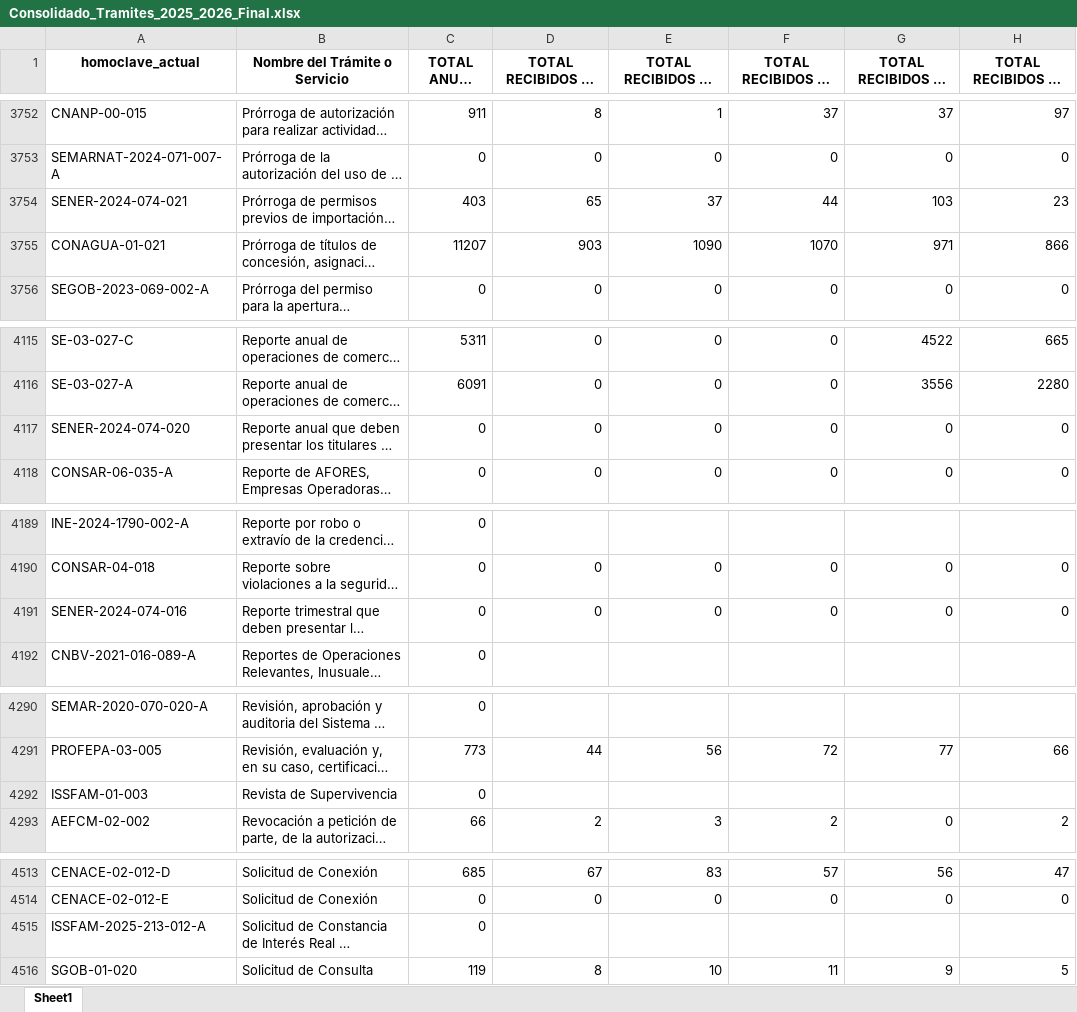
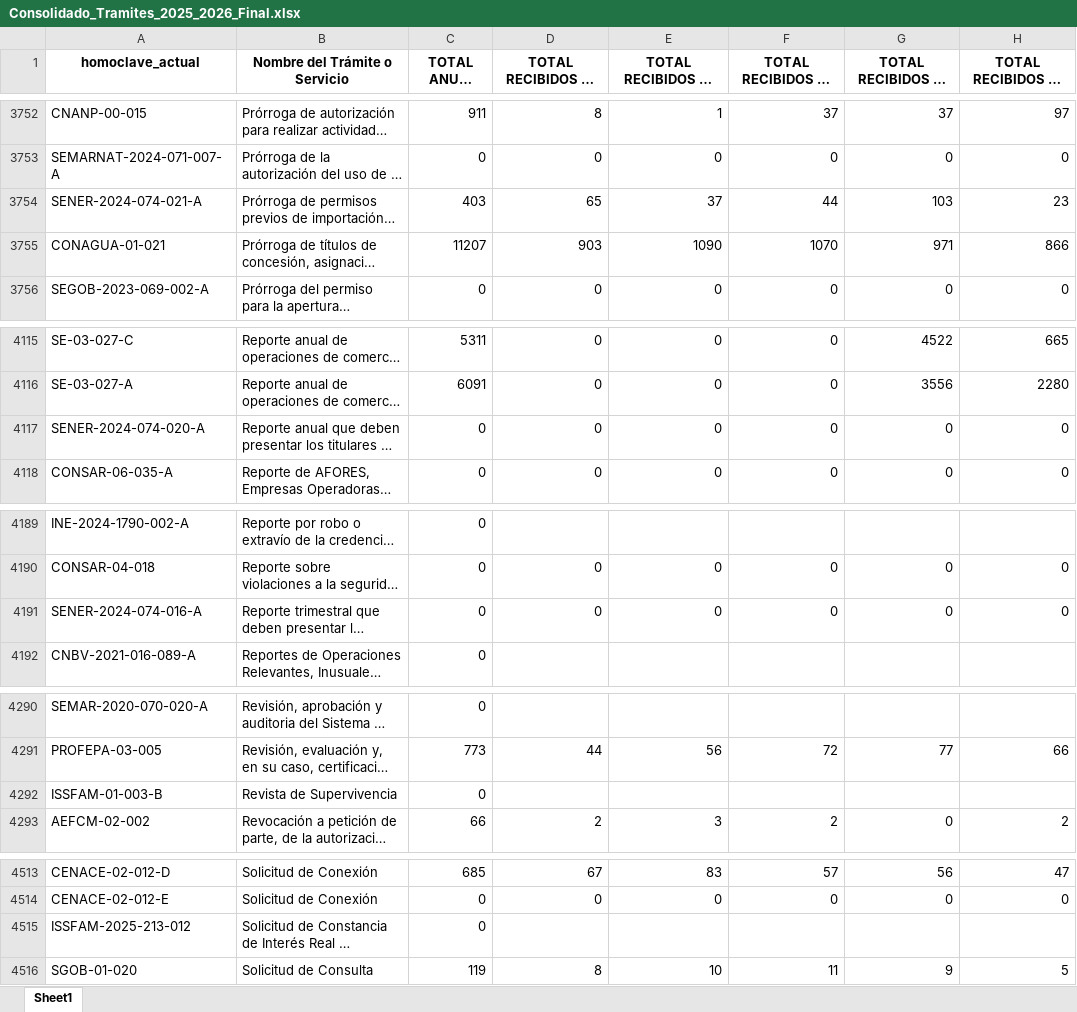
Before and after one commit to harodriguez27/tablero-digatlizaci-n, an Excel workbook: Consolidado_Tramites_2025_2026_Final.xlsx, sheet Sheet1, drawn as a sheet; only a part is shown, gaps mark what is left out; long unchanged cells end in …; values as stored, in another font and other column widths than the file's, no borders; the diff covers the shown part only; the diff names each change by its address in the sheet, - before the commit and + after, or states it on an @@ line.

```diff
--- a/Consolidado_Tramites_2025_2026_Final.xlsx (sheet Sheet1)
+++ b/Consolidado_Tramites_2025_2026_Final.xlsx (sheet Sheet1)
-A3754 (homoclave_actual): SENER-2024-074-021
+A3754 (homoclave_actual): SENER-2024-074-021-A
-A4117 (homoclave_actual): SENER-2024-074-020
+A4117 (homoclave_actual): SENER-2024-074-020-A
-A4191 (homoclave_actual): SENER-2024-074-016
+A4191 (homoclave_actual): SENER-2024-074-016-A
-A4292 (homoclave_actual): ISSFAM-01-003
+A4292 (homoclave_actual): ISSFAM-01-003-B
-A4515 (homoclave_actual): ISSFAM-2025-213-012-A
+A4515 (homoclave_actual): ISSFAM-2025-213-012
```
Also changed, not shown: 10 edited cells elsewhere in this sheet.
